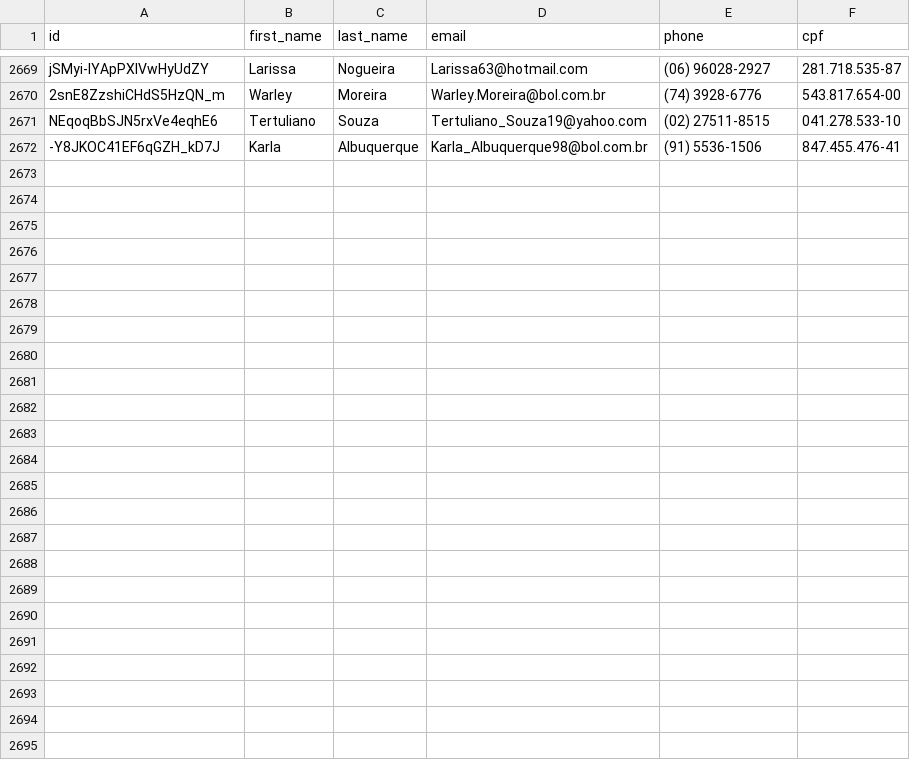
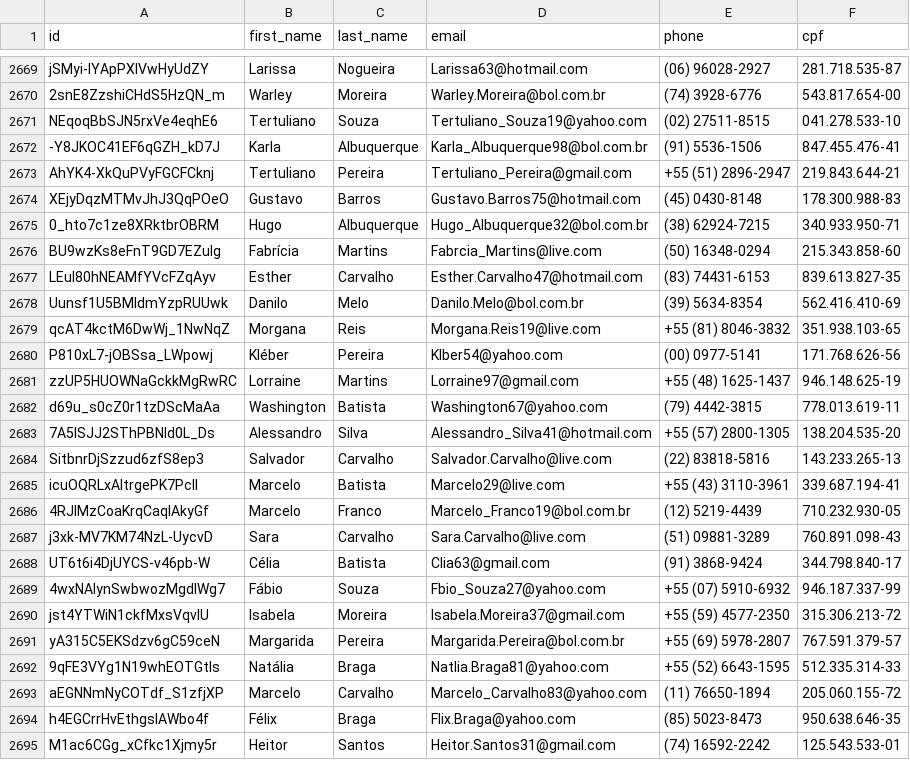
Before and after one commit to Marhc/auto-commit, a CSV file: dataset/users.csv, drawn as a sheet; only a part is shown, gaps mark what is left out.

Commit message:
Scheduled build at Mon Dec 30 2019 18:35:20 GMT+0000 (Coordinated Universal Time)

```diff
--- a/dataset/users.csv
+++ b/dataset/users.csv
@@ -2672 +2672,24 @@ NEqoqBbSJN5rxVe4eqhE6,Tertuliano,Souza,Tertuliano_Souza19@yahoo.com,(02) 27511-8
 -Y8JKOC41EF6qGZH_kD7J,Karla,Albuquerque,Karla_Albuquerque98@bol.com.br,(91) 5536-1506,847.455.476-41
+AhYK4-XkQuPVyFGCFCknj,Tertuliano,Pereira,Tertuliano_Pereira@gmail.com,+55 (51) 2896-2947,219.843.644-21
+XEjyDqzMTMvJhJ3QqPOeO,Gustavo,Barros,Gustavo.Barros75@hotmail.com,(45) 0430-8148,178.300.988-83
+0_hto7c1ze8XRktbrOBRM,Hugo,Albuquerque,Hugo_Albuquerque32@bol.com.br,(38) 62924-7215,340.933.950-71
+BU9wzKs8eFnT9GD7EZulg,Fabrícia,Martins,Fabrcia_Martins@live.com,(50) 16348-0294,215.343.858-60
+LEul80hNEAMfYVcFZqAyv,Esther,Carvalho,Esther.Carvalho47@hotmail.com,(83) 74431-6153,839.613.827-35
+Uunsf1U5BMldmYzpRUUwk,Danilo,Melo,Danilo.Melo@bol.com.br,(39) 5634-8354,562.416.410-69
+qcAT4kctM6DwWj_1NwNqZ,Morgana,Reis,Morgana.Reis19@live.com,+55 (81) 8046-3832,351.938.103-65
+P810xL7-jOBSsa_LWpowj,Kléber,Pereira,Klber54@yahoo.com,(00) 0977-5141,171.768.626-56
+zzUP5HUOWNaGckkMgRwRC,Lorraine,Martins,Lorraine97@gmail.com,+55 (48) 1625-1437,946.148.625-19
+d69u_s0cZ0r1tzDScMaAa,Washington,Batista,Washington67@yahoo.com,(79) 4442-3815,778.013.619-11
+7A5ISJJ2SThPBNId0L_Ds,Alessandro,Silva,Alessandro_Silva41@hotmail.com,+55 (57) 2800-1305,138.204.535-20
+SitbnrDjSzzud6zfS8ep3,Salvador,Carvalho,Salvador.Carvalho@live.com,(22) 83818-5816,143.233.265-13
+icuOQRLxAItrgePK7Pcll,Marcelo,Batista,Marcelo29@live.com,+55 (43) 3110-3961,339.687.194-41
+4RJlMzCoaKrqCaqIAkyGf,Marcelo,Franco,Marcelo_Franco19@bol.com.br,(12) 5219-4439,710.232.930-05
+j3xk-MV7KM74NzL-UycvD,Sara,Carvalho,Sara.Carvalho@live.com,(51) 09881-3289,760.891.098-43
+UT6t6i4DjUYCS-v46pb-W,Célia,Batista,Clia63@gmail.com,(91) 3868-9424,344.798.840-17
+4wxNAIynSwbwozMgdIWg7,Fábio,Souza,Fbio_Souza27@yahoo.com,+55 (07) 5910-6932,946.187.337-99
+jst4YTWiN1ckfMxsVqvlU,Isabela,Moreira,Isabela.Moreira37@gmail.com,+55 (59) 4577-2350,315.306.213-72
+yA315C5EKSdzv6gC59ceN,Margarida,Pereira,Margarida.Pereira@bol.com.br,+55 (69) 5978-2807,767.591.379-57
+9qFE3VYg1N19whEOTGtls,Natália,Braga,Natlia.Braga81@yahoo.com,+55 (52) 6643-1595,512.335.314-33
+aEGNNmNyCOTdf_S1zfjXP,Marcelo,Carvalho,Marcelo_Carvalho83@yahoo.com,(11) 76650-1894,205.060.155-72
+h4EGCrrHvEthgslAWbo4f,Félix,Braga,Flix.Braga@yahoo.com,(85) 5023-8473,950.638.646-35
+M1ac6CGg_xCfkc1Xjmy5r,Heitor,Santos,Heitor.Santos31@gmail.com,(74) 16592-2242,125.543.533-01
```
